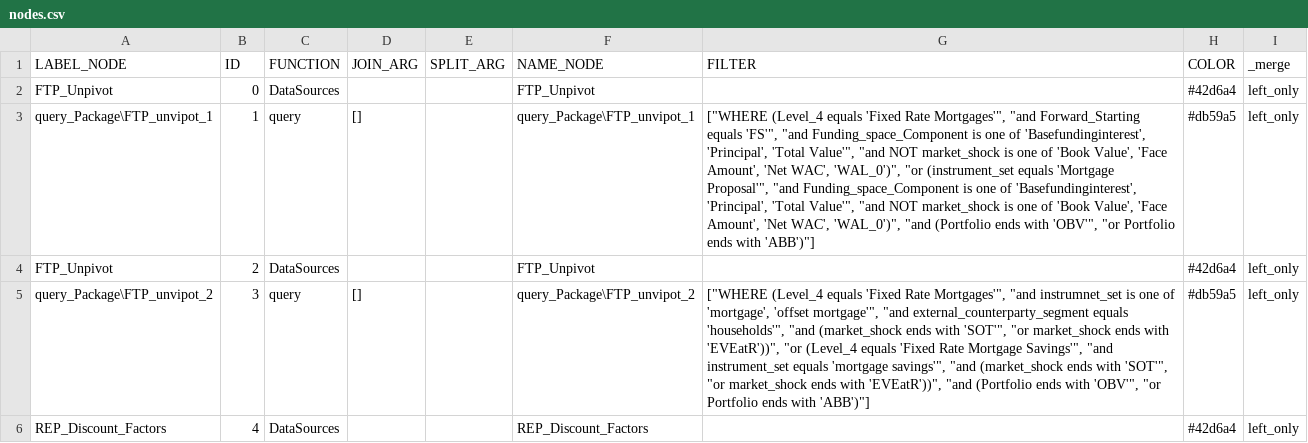
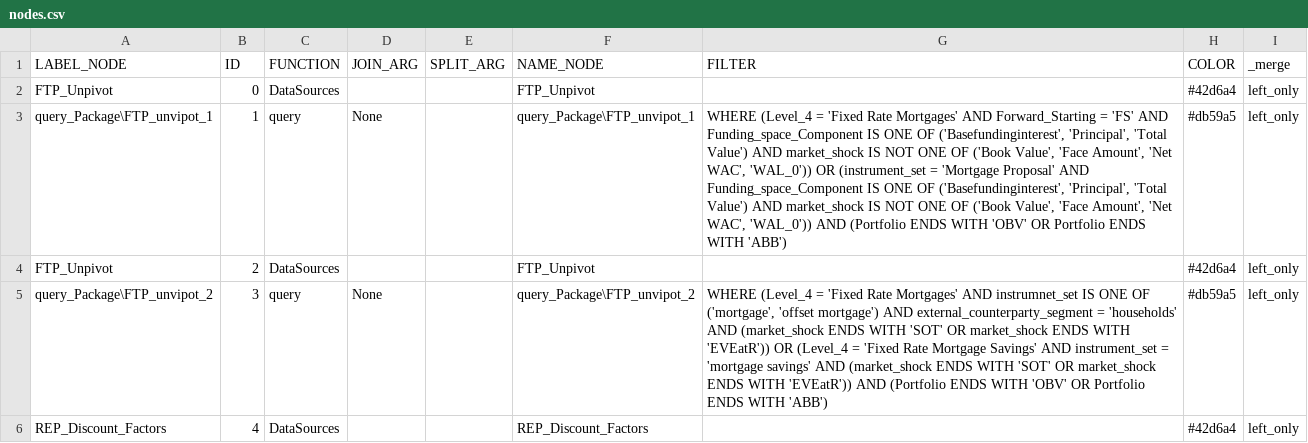
Before and after one commit to mountanalytics/ssis-code-parser, a CSV file: output-data/nodes.csv, drawn as a sheet; only a part is shown; the diff covers the shown part only; the diff names each change by its address in the sheet, - before the commit and + after, or states it on an @@ line.

```diff
--- a/output-data/nodes.csv
+++ b/output-data/nodes.csv
-D3 (JOIN_ARG): []
+D3 (JOIN_ARG): None
-G3 (FILTER): ["WHERE (Level_4 equals 'Fixed Rate Mortgages'", "and Forward_Starting equals 'FS'", "and Funding_space_Component is one of 'Basefundinginterest', 'Principal', 'Total Value'", "and NOT market_shock is one of 'Book Value', 'Face Amount', 'Net WAC', 'WAL_0')", "or (instrument_set equals 'Mortgage Proposal'", "and Funding_space_Component is one of 'Basefundinginterest', 'Principal', 'Total Value'", "and NOT market_shock is one of 'Book Value', 'Face Amount', 'Net WAC', 'WAL_0')", "and (Portfolio ends with 'OBV'", "or Portfolio ends with 'ABB')"]
+G3 (FILTER): WHERE (Level_4 = 'Fixed Rate Mortgages' AND Forward_Starting = 'FS' AND Funding_space_Component IS ONE OF ('Basefundinginterest', 'Principal', 'Total Value') AND market_shock IS NOT ONE OF ('Book Value', 'Face Amount', 'Net WAC', 'WAL_0')) OR (instrument_set = 'Mortgage Proposal' AND Funding_space_Component IS ONE OF ('Basefundinginterest', 'Principal', 'Total Value') AND market_shock IS NOT ONE OF ('Book Value', 'Face Amount', 'Net WAC', 'WAL_0')) AND (Portfolio ENDS WITH 'OBV' OR Portfolio ENDS WITH 'ABB')
-D5 (JOIN_ARG): []
+D5 (JOIN_ARG): None
-G5 (FILTER): ["WHERE (Level_4 equals 'Fixed Rate Mortgages'", "and instrumnet_set is one of 'mortgage', 'offset mortgage'", "and external_counterparty_segment equals 'households'", "and (market_shock ends with 'SOT'", "or market_shock ends with 'EVEatR'))", "or (Level_4 equals 'Fixed Rate Mortgage Savings'", "and instrument_set equals 'mortgage savings'", "and (market_shock ends with 'SOT'", "or market_shock ends with 'EVEatR'))", "and (Portfolio ends with 'OBV'", "or Portfolio ends with 'ABB')"]
+G5 (FILTER): WHERE (Level_4 = 'Fixed Rate Mortgages' AND instrumnet_set IS ONE OF ('mortgage', 'offset mortgage') AND external_counterparty_segment = 'households' AND (market_shock ENDS WITH 'SOT' OR market_shock ENDS WITH 'EVEatR')) OR (Level_4 = 'Fixed Rate Mortgage Savings' AND instrument_set = 'mortgage savings' AND (market_shock ENDS WITH 'SOT' OR market_shock ENDS WITH 'EVEatR')) AND (Portfolio ENDS WITH 'OBV' OR Portfolio ENDS WITH 'ABB')
```
Also changed, not shown: 5 edited cells elsewhere in this file, output-data/lineages/lineage-Package 1_cf.csv, output-data/nodes/nodes-Package 1.csv, 3 other files.
